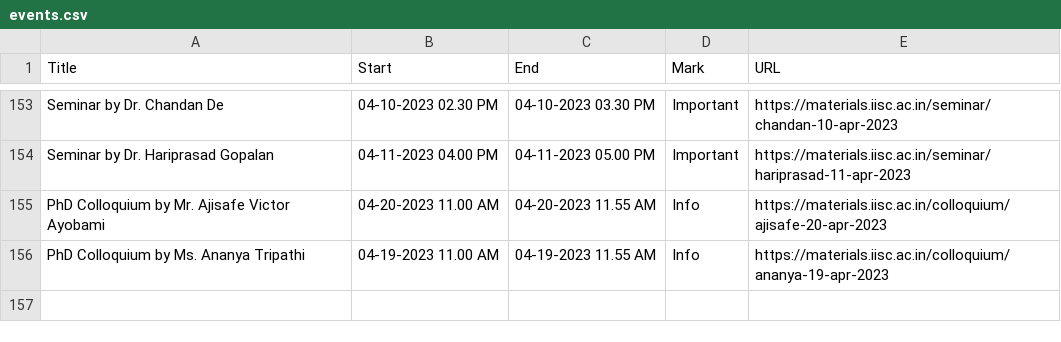
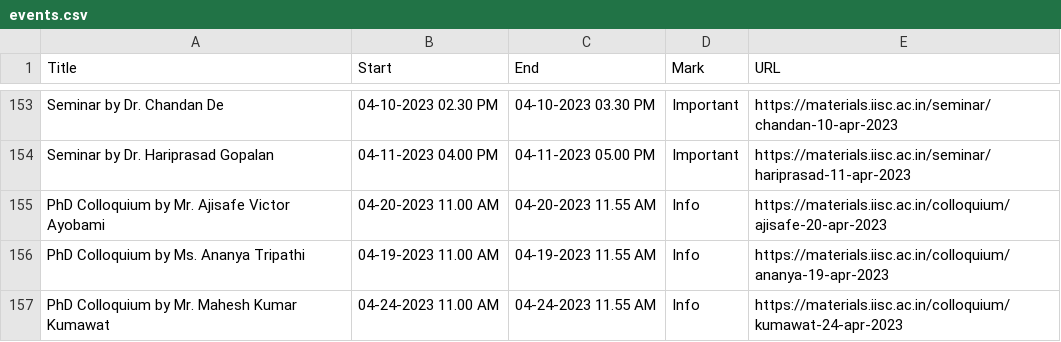
Before and after one commit to mte-iisc/materials-iisc, a CSV file: events/events.csv, drawn as a sheet; only a part is shown, gaps mark what is left out; the diff names each change by its address in the sheet, - before the commit and + after, or states it on an @@ line.

```diff
--- a/events/events.csv
+++ b/events/events.csv
+row 157: PhD Colloquium by Mr. Mahesh Kumar Kumawat | 04-24-2023 11.00 AM | 04-24-2023 11.55 AM | Info | https://materials.iisc.ac.in/colloquium/kumawat-24-apr-2023
```
Also changed, not shown: _site/events/events.csv, 8 other files.
